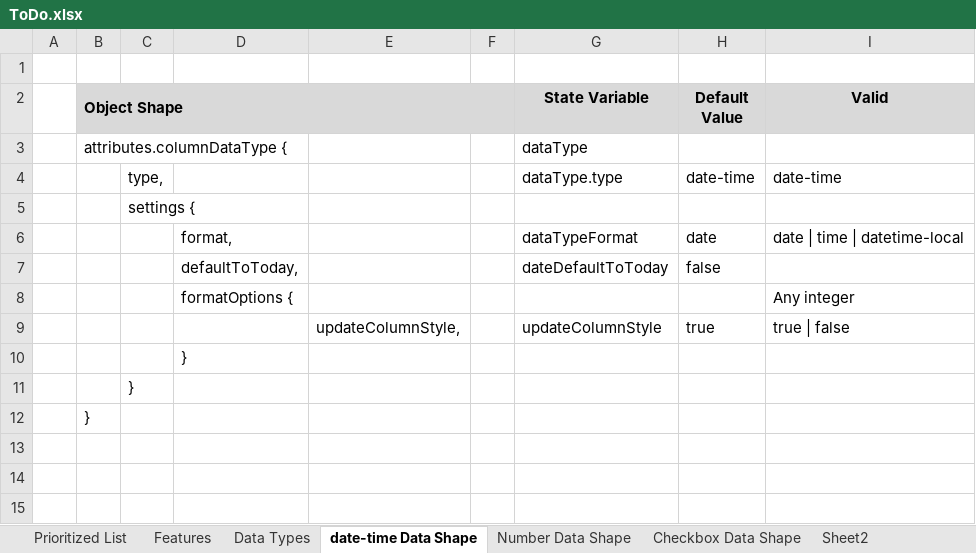
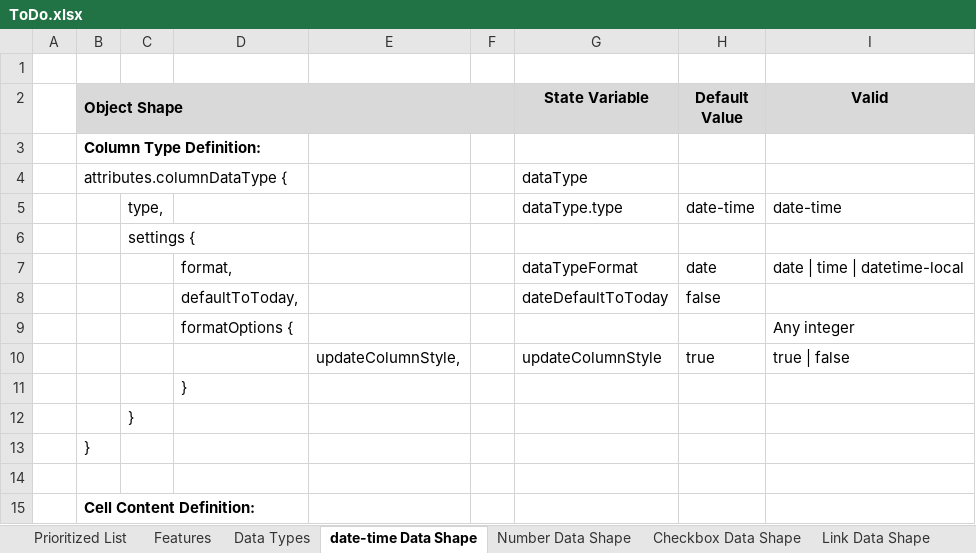
Before and after one commit to gschaub/dynamic-tables, an Excel workbook: Development Docs/ToDo.xlsx, sheet date-time Data Shape, drawn as a sheet; values as stored, in another font and other column widths than the file's, no borders; the diff names each change by its address in the sheet, - before the commit and + after, or states it on an @@ line.

Commit message:
Initial editor config for link content type

```diff
--- a/Development Docs/ToDo.xlsx (sheet date-time Data Shape)
+++ b/Development Docs/ToDo.xlsx (sheet date-time Data Shape)
+sheet tab: Link Data Shape
+row 3:  | Column Type Definition:
+row 14: (empty)
+row 15:  | Cell Content Definition:
```
Also changed, not shown: sheet Data Types, sheet Features, 12 other files.
